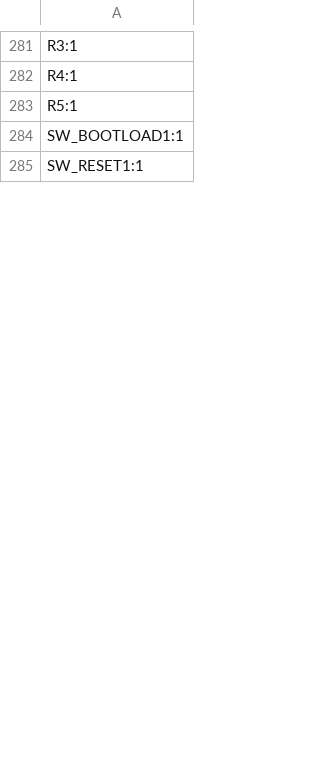
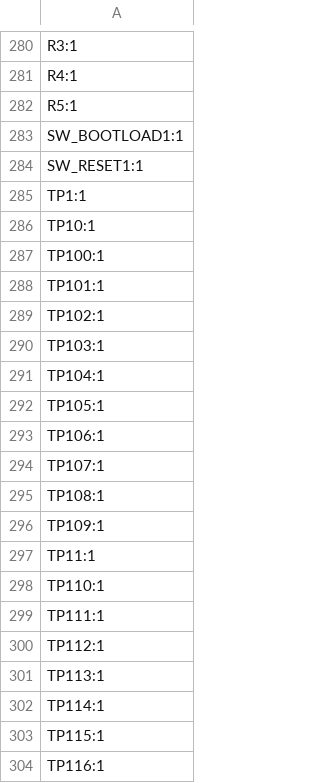
Before and after one commit to funvill/vancouver-skytrain-pcb, a CSV file: hardware/vancouver-skytrain-pcb/production/designators.csv, drawn as a sheet; only a part is shown, gaps mark what is left out; the diff covers the shown part only.

```diff
--- a/hardware/vancouver-skytrain-pcb/production/designators.csv
+++ b/hardware/vancouver-skytrain-pcb/production/designators.csv
@@ -285 +284,21 @@ SW_BOOTLOAD1:1
 SW_RESET1:1
+TP1:1
+TP10:1
+TP100:1
+TP101:1
+TP102:1
+TP103:1
+TP104:1
+TP105:1
+TP106:1
+TP107:1
+TP108:1
+TP109:1
+TP11:1
+TP110:1
+TP111:1
+TP112:1
+TP113:1
+TP114:1
+TP115:1
+TP116:1
```
Also changed, not shown: 106 added rows and 1 removed row elsewhere in this file, hardware/vancouver-skytrain-pcb/production/bom.csv, hardware/vancouver-skytrain-pcb/production/positions.csv, 11 other files.
